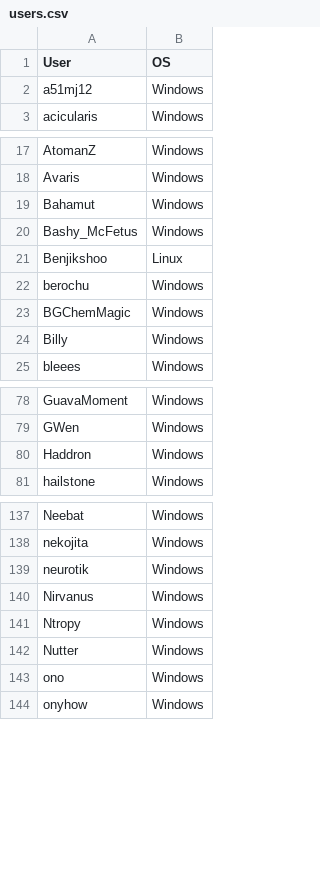
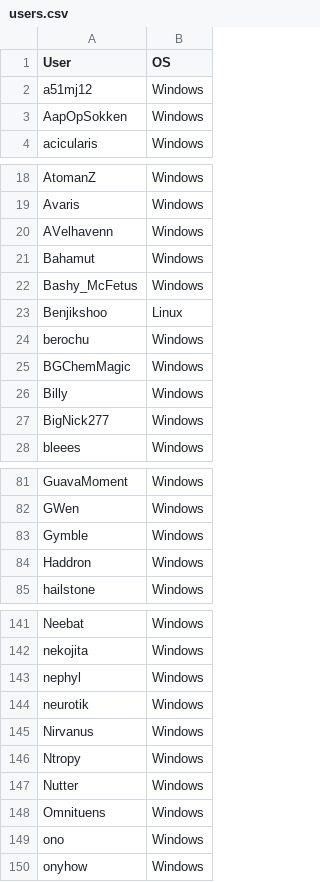
Before and after one commit to 12345ieee/replace-solutionnet, a CSV file: users.csv, drawn as a sheet; only a part is shown, gaps mark what is left out; the diff covers the shown part only; the diff names each change by its address in the sheet, - before the commit and + after, or states it on an @@ line.

Commit message:
More classification

```diff
--- a/users.csv
+++ b/users.csv
+row 3: AapOpSokken | Windows
+row 20: AVelhavenn | Windows
+row 27: BigNick277 | Windows
+row 83: Gymble | Windows
+row 143: nephyl | Windows
+row 148: Omnituens | Windows
```
Also changed, not shown: 3 added rows elsewhere in this file.
